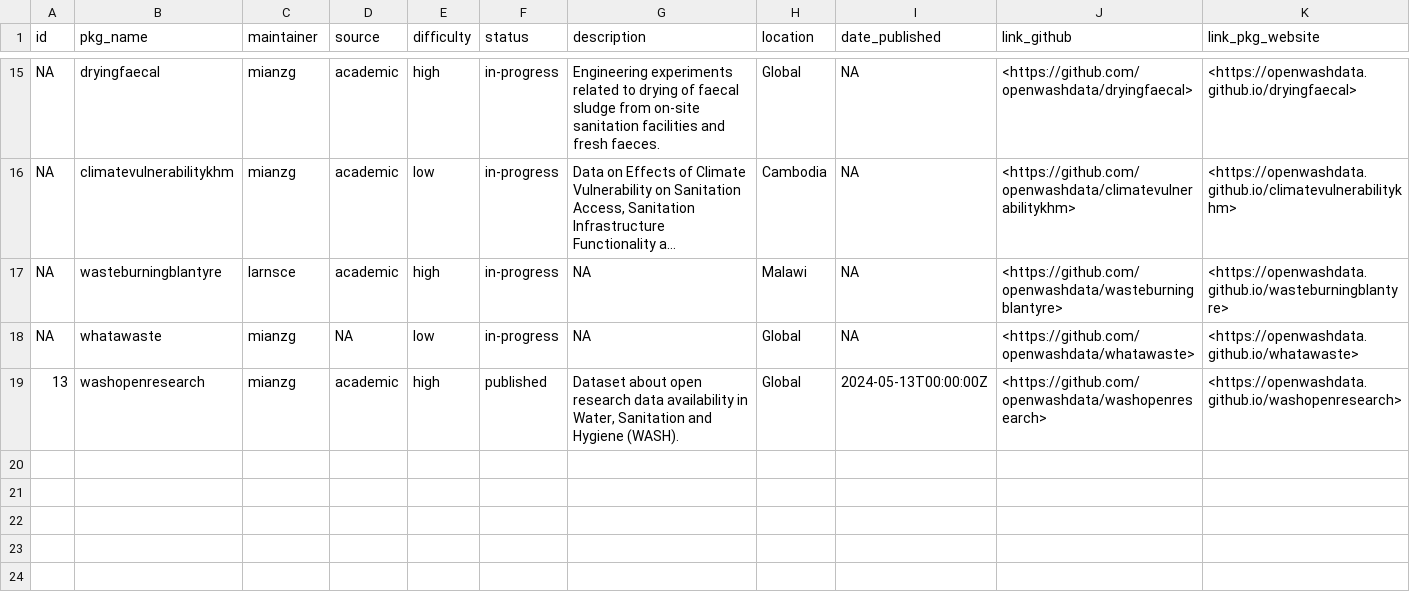
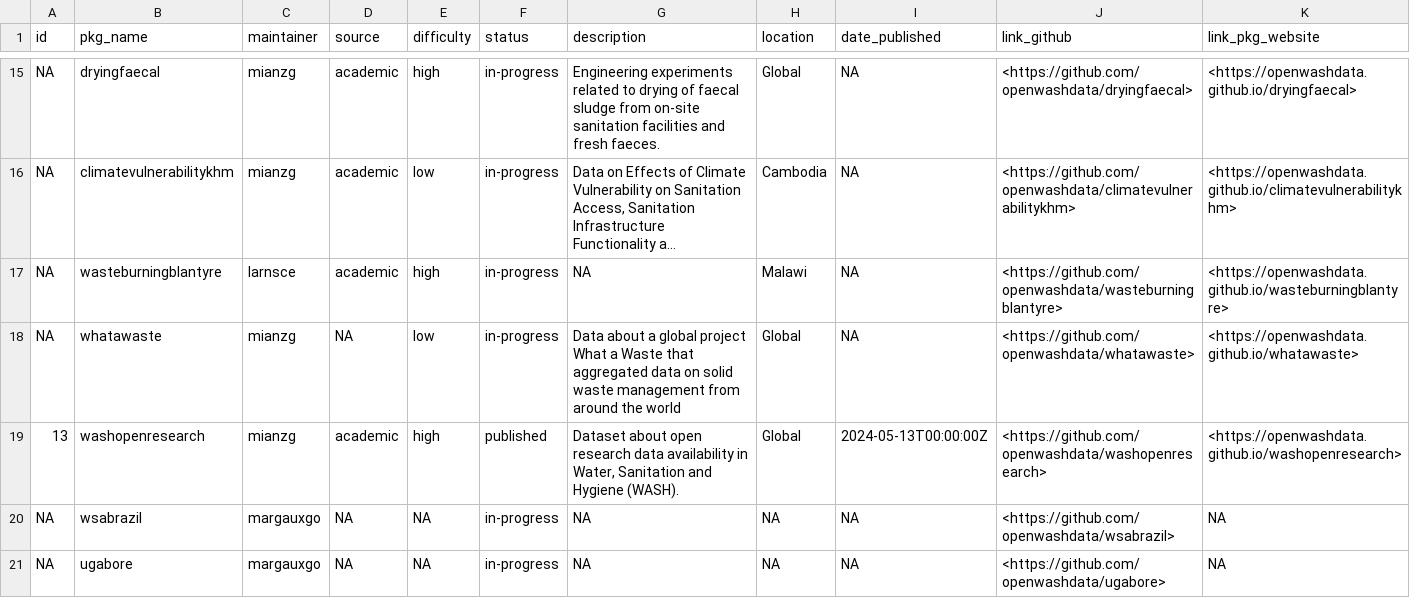
Before and after one commit to openwashdata/website, a CSV file: pages/gallery/data/data_data/tbl-01-openwashdata-datasets.csv, drawn as a sheet; only a part is shown, gaps mark what is left out; long unchanged cells end in …; the diff names each change by its address in the sheet, - before the commit and + after, or states it on an @@ line.

Commit message:
update data page

```diff
--- a/pages/gallery/data/data_data/tbl-01-openwashdata-datasets.csv
+++ b/pages/gallery/data/data_data/tbl-01-openwashdata-datasets.csv
-G18 (description): NA
+G18 (description): Data about a global project What a Waste that aggregated data on solid waste management from around the world
+row 20: NA | wsabrazil | margauxgo | NA | NA | in-progress | NA | NA | NA | <https://github.com/openwashdata/wsabrazil> | NA
+row 21: NA | ugabore | margauxgo | NA | NA | in-progress | NA | NA | NA | <https://github.com/openwashdata/ugabore> | NA
```
Also changed, not shown: 1 other file.
